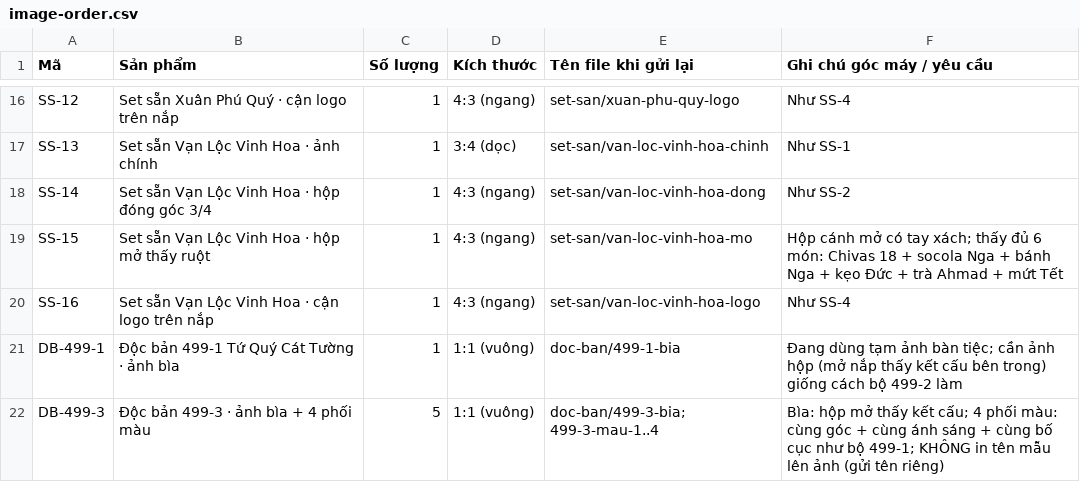
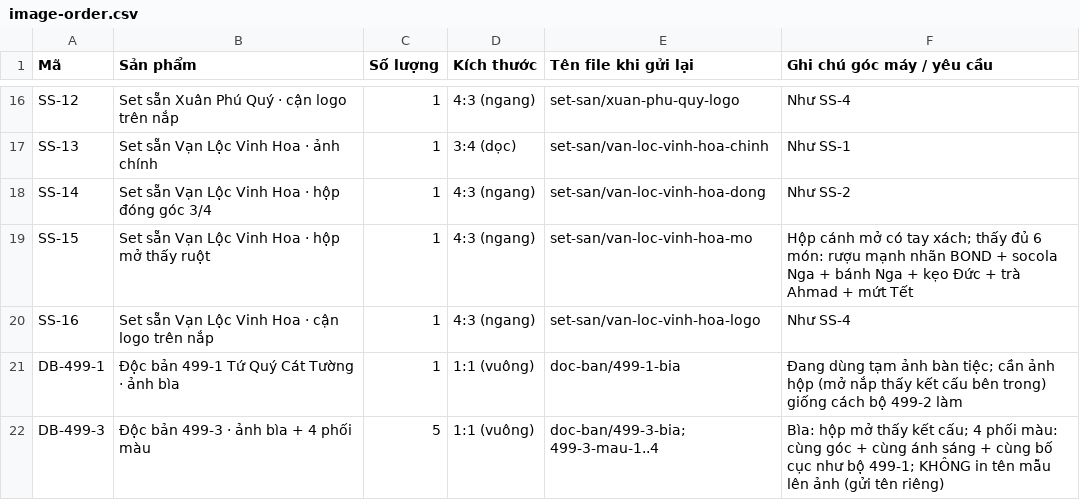
Before and after one commit to 100Bco/bond.gift, a CSV file: docs/redesign/image-order.csv, drawn as a sheet; only a part is shown, gaps mark what is left out.

```diff
--- a/docs/redesign/image-order.csv
+++ b/docs/redesign/image-order.csv
@@ -18,3 +18,3 @@ SS-13,Set sẵn Vạn Lộc Vinh Hoa · ảnh chính,1,3:4 (dọc),set-san/van-l
 SS-14,Set sẵn Vạn Lộc Vinh Hoa · hộp đóng góc 3/4,1,4:3 (ngang),set-san/van-loc-vinh-hoa-dong,Như SS-2
-SS-15,Set sẵn Vạn Lộc Vinh Hoa · hộp mở thấy ruột,1,4:3 (ngang),set-san/van-loc-vinh-hoa-mo,Hộp cánh mở có tay xách; thấy đủ 6 món: Chivas 18 + socola Nga + bánh Nga + kẹo Đức + trà Ahmad + mứt Tết
+SS-15,Set sẵn Vạn Lộc Vinh Hoa · hộp mở thấy ruột,1,4:3 (ngang),set-san/van-loc-vinh-hoa-mo,Hộp cánh mở có tay xách; thấy đủ 6 món: rượu mạnh nhãn BOND + socola Nga + bánh Nga + kẹo Đức + trà Ahmad + mứt Tết
 SS-16,Set sẵn Vạn Lộc Vinh Hoa · cận logo trên nắp,1,4:3 (ngang),set-san/van-loc-vinh-hoa-logo,Như SS-4
```
Also changed, not shown: 2 other files.
